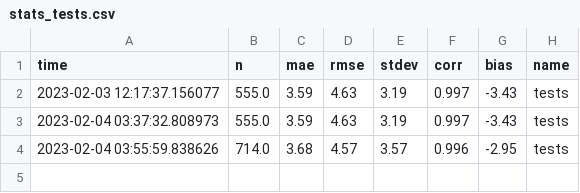
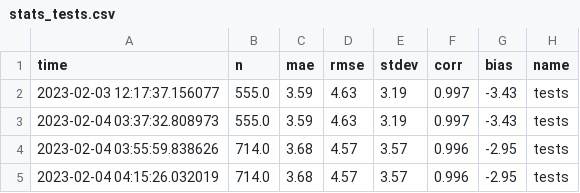
Before and after one commit to GeoscienceAustralia/dea-coastlines, a CSV file: data/validation/processed/stats_tests.csv, drawn as a sheet; the diff names each change by its address in the sheet, - before the commit and + after, or states it on an @@ line.

```diff
--- a/data/validation/processed/stats_tests.csv
+++ b/data/validation/processed/stats_tests.csv
+row 5: 2023-02-04 04:15:26.032019 | 714.0 | 3.68 | 4.57 | 3.57 | 0.996 | -2.95 | tests
```
Also changed, not shown: 2 other files.
